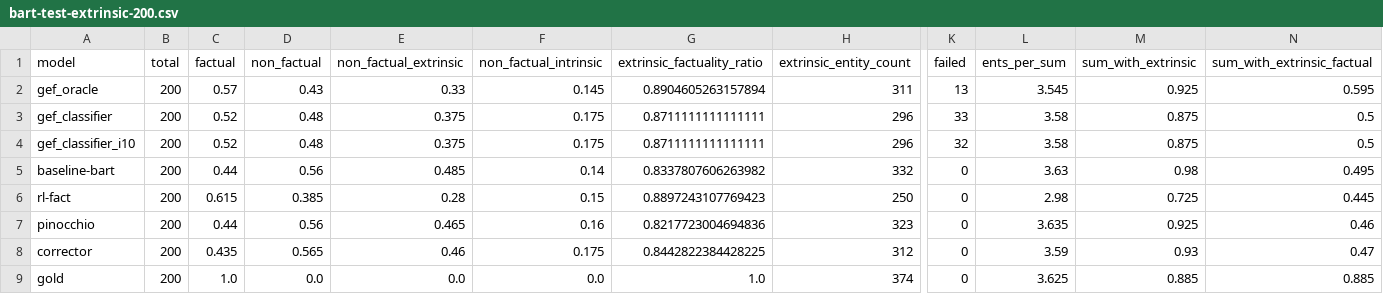
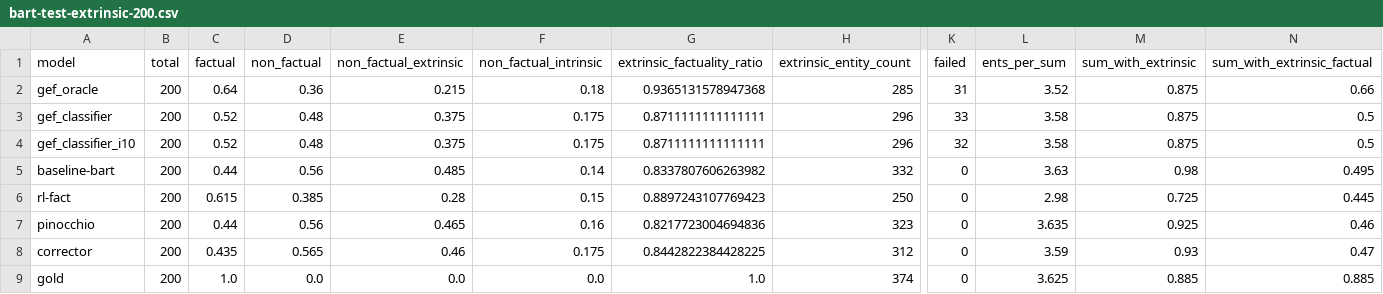
Before and after one commit to danton-nlp/GEF, a CSV file: results/evaluation/bart-test-extrinsic-200.csv, drawn as a sheet; only a part is shown, gaps mark what is left out; the diff names each change by its address in the sheet, - before the commit and + after, or states it on an @@ line.

Commit message:
Added oracle annotations for BART up to 200 samples

```diff
--- a/results/evaluation/bart-test-extrinsic-200.csv
+++ b/results/evaluation/bart-test-extrinsic-200.csv
-C2 (factual): 0.57
+C2 (factual): 0.64
-D2 (non_factual): 0.43
+D2 (non_factual): 0.36
-E2 (non_factual_extrinsic): 0.33
+E2 (non_factual_extrinsic): 0.215
-F2 (non_factual_intrinsic): 0.145
+F2 (non_factual_intrinsic): 0.18
-G2 (extrinsic_factuality_ratio): 0.8904605263157894
+G2 (extrinsic_factuality_ratio): 0.9365131578947368
-H2 (extrinsic_entity_count): 311
+H2 (extrinsic_entity_count): 285
-K2 (failed): 13
+K2 (failed): 31
-L2 (ents_per_sum): 3.545
+L2 (ents_per_sum): 3.52
-M2 (sum_with_extrinsic): 0.925
+M2 (sum_with_extrinsic): 0.875
-N2 (sum_with_extrinsic_factual): 0.595
+N2 (sum_with_extrinsic_factual): 0.66
```
Also changed, not shown: 5 other files.
